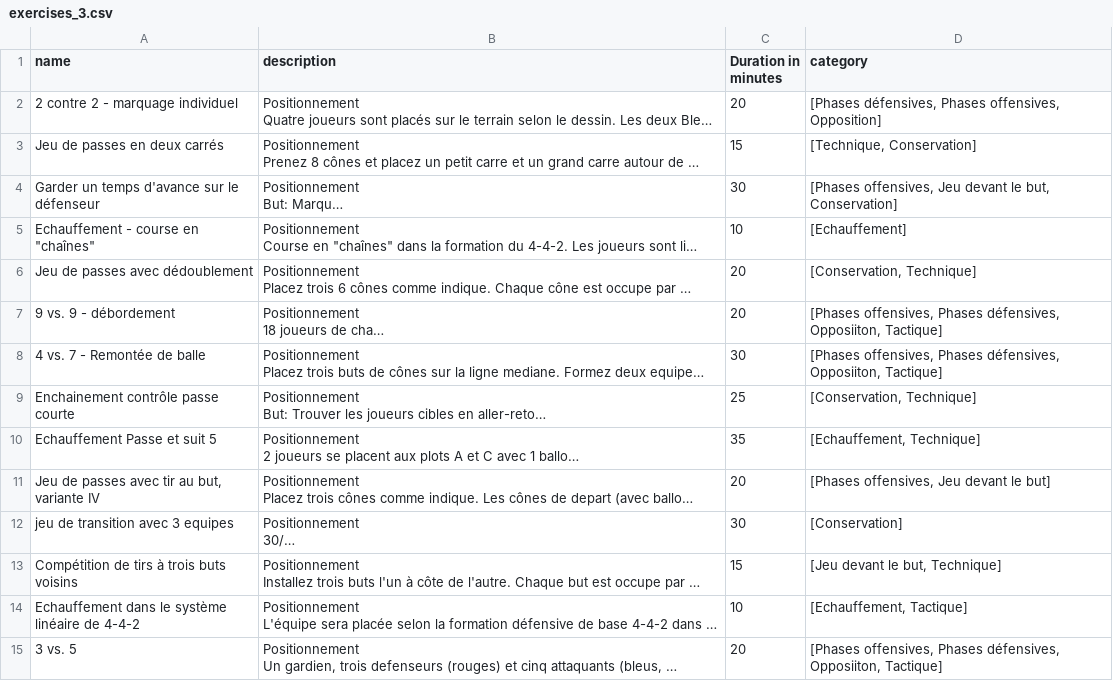
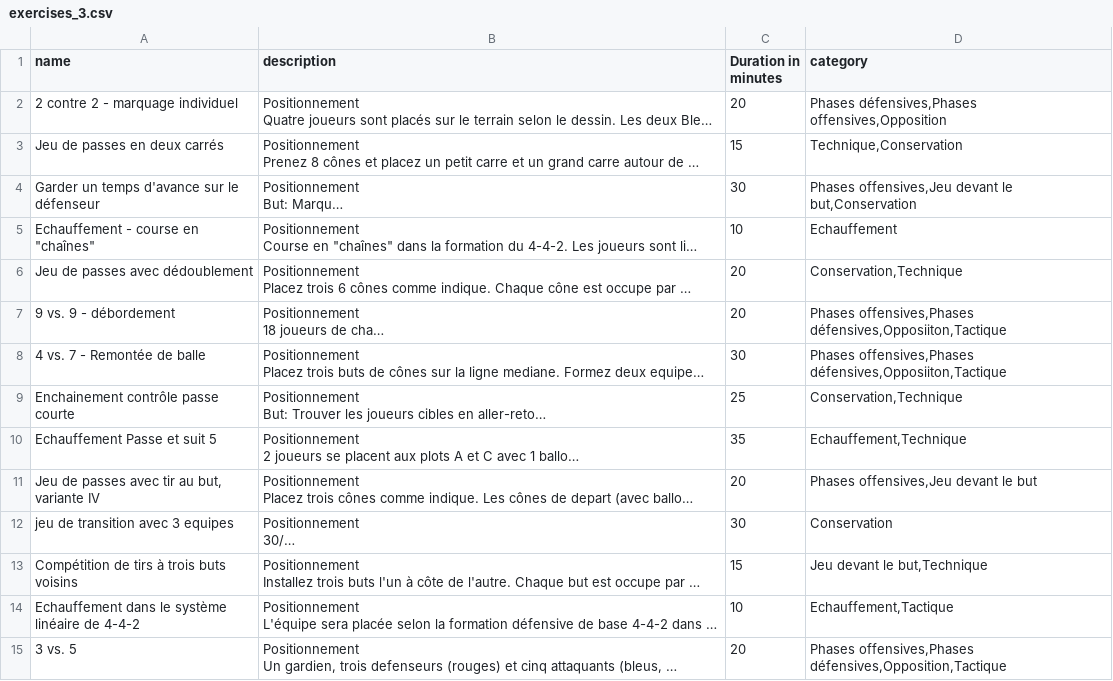
Before and after one commit to gplacca/Hello_Arsene, a CSV file: lib/exercises_3.csv, drawn as a sheet; only a part is shown; long unchanged cells end in …; the diff covers the shown part only; the diff names each change by its address in the sheet, - before the commit and + after, or states it on an @@ line.

```diff
--- a/lib/exercises_3.csv
+++ b/lib/exercises_3.csv
-D2 (category): [Phases défensives, Phases offensives, Opposition]
+D2 (category): Phases défensives,Phases offensives,Opposition
-D3 (category): [Technique, Conservation]
+D3 (category): Technique,Conservation
-D4 (category): [Phases offensives, Jeu devant le but, Conservation]
+D4 (category): Phases offensives,Jeu devant le but,Conservation
-D5 (category): [Echauffement]
+D5 (category): Echauffement
-D6 (category): [Conservation, Technique]
+D6 (category): Conservation,Technique
-D7:D8 (category): [Phases offensives, Phases défensives, Opposiiton, Tactique]
+D7:D8 (category): Phases offensives,Phases défensives,Opposiiton,Tactique
-D9 (category): [Conservation, Technique]
+D9 (category): Conservation,Technique
-D10 (category): [Echauffement, Technique]
+D10 (category): Echauffement,Technique
-D11 (category): [Phases offensives, Jeu devant le but]
+D11 (category): Phases offensives,Jeu devant le but
-D12 (category): [Conservation]
+D12 (category): Conservation
-D13 (category): [Jeu devant le but, Technique]
+D13 (category): Jeu devant le but,Technique
-D14 (category): [Echauffement, Tactique]
+D14 (category): Echauffement,Tactique
-D15 (category): [Phases offensives, Phases défensives, Opposiiton, Tactique]
+D15 (category): Phases offensives,Phases défensives,Opposition,Tactique
```
Also changed, not shown: 36 edited cells elsewhere in this file, 3 other files.
